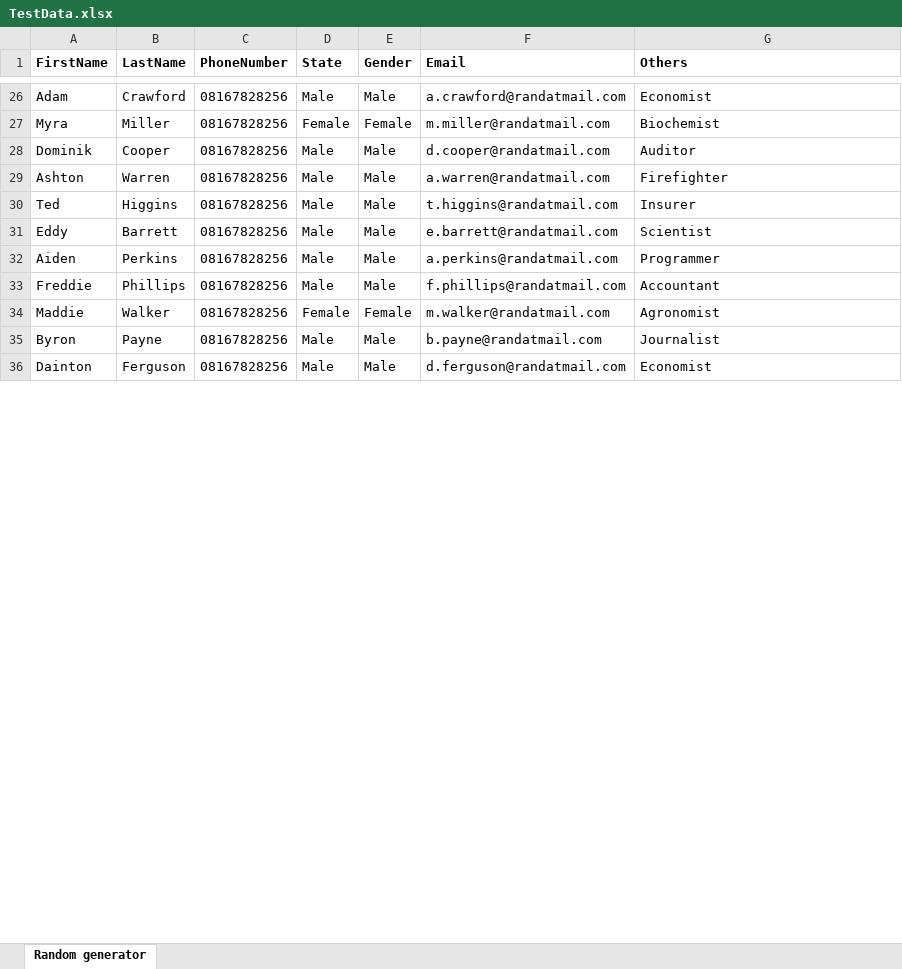
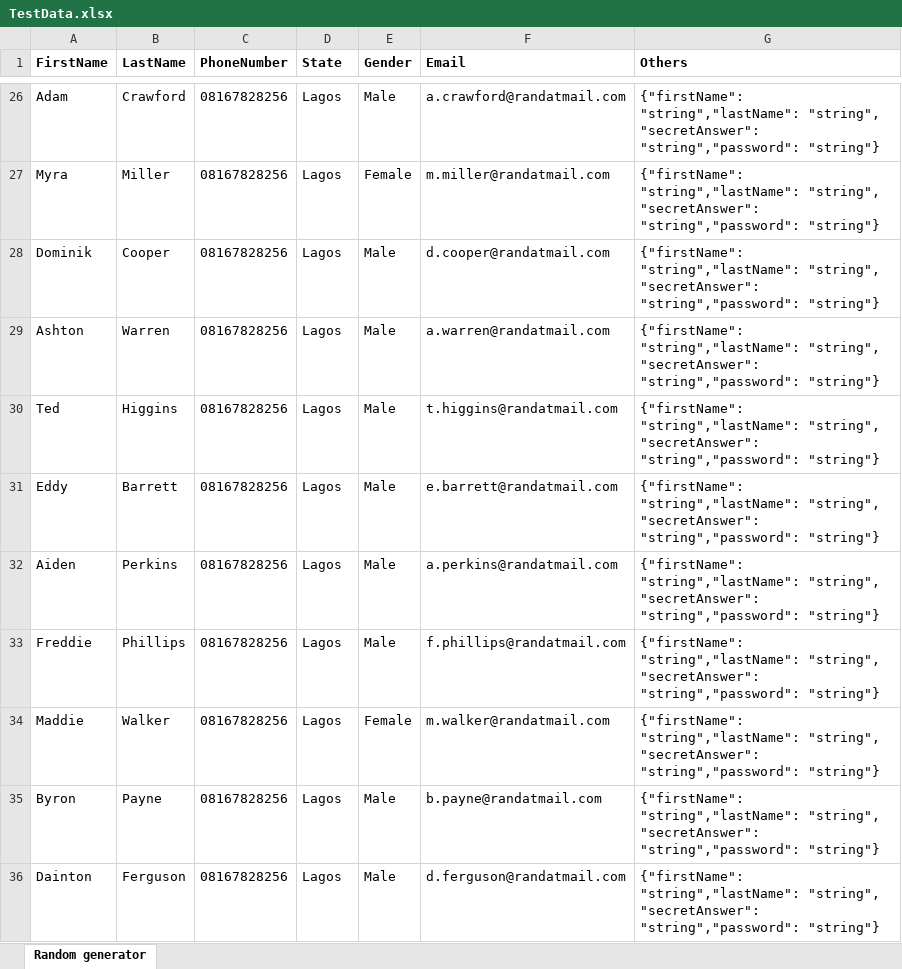
Before and after one commit to Dennis247/BAT, an Excel workbook: BAT.api/AppUploads/UserData/TestData.xlsx, sheet Random generator, drawn as a sheet; only a part is shown, gaps mark what is left out; values as stored, in another font and other column widths than the file's, no borders; the diff covers the shown part only; the diff names each change by its address in the sheet, - before the commit and + after, or states it on an @@ line.

```diff
--- a/BAT.api/AppUploads/UserData/TestData.xlsx (sheet Random generator)
+++ b/BAT.api/AppUploads/UserData/TestData.xlsx (sheet Random generator)
-D26 (State): Male
+D26 (State): Lagos
-G26 (Others): Economist
+G26 (Others): {"firstName": "string","lastName": "string", "secretAnswer": "string","password": "string"}
-D27 (State): Female
+D27 (State): Lagos
-G27 (Others): Biochemist
+G27 (Others): {"firstName": "string","lastName": "string", "secretAnswer": "string","password": "string"}
-D28:D33 (State): Male
+D28:D33 (State): Lagos
-G28 (Others): Auditor
+G28 (Others): {"firstName": "string","lastName": "string", "secretAnswer": "string","password": "string"}
-G29 (Others): Firefighter
+G29 (Others): {"firstName": "string","lastName": "string", "secretAnswer": "string","password": "string"}
-G30 (Others): Insurer
+G30 (Others): {"firstName": "string","lastName": "string", "secretAnswer": "string","password": "string"}
-G31 (Others): Scientist
+G31 (Others): {"firstName": "string","lastName": "string", "secretAnswer": "string","password": "string"}
-G32 (Others): Programmer
+G32 (Others): {"firstName": "string","lastName": "string", "secretAnswer": "string","password": "string"}
-G33 (Others): Accountant
+G33 (Others): {"firstName": "string","lastName": "string", "secretAnswer": "string","password": "string"}
-D34 (State): Female
+D34 (State): Lagos
-G34 (Others): Agronomist
+G34 (Others): {"firstName": "string","lastName": "string", "secretAnswer": "string","password": "string"}
-D35:D36 (State): Male
+D35:D36 (State): Lagos
-G35 (Others): Journalist
+G35 (Others): {"firstName": "string","lastName": "string", "secretAnswer": "string","password": "string"}
-G36 (Others): Economist
+G36 (Others): {"firstName": "string","lastName": "string", "secretAnswer": "string","password": "string"}
```
Also changed, not shown: 378 edited cells elsewhere in this sheet, 19 other files.
